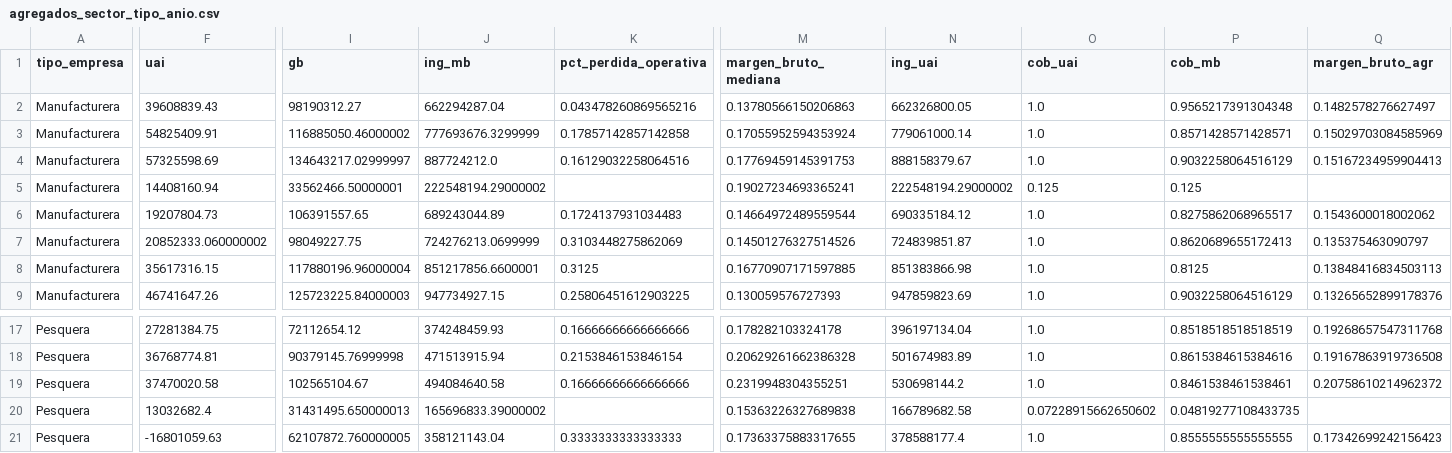
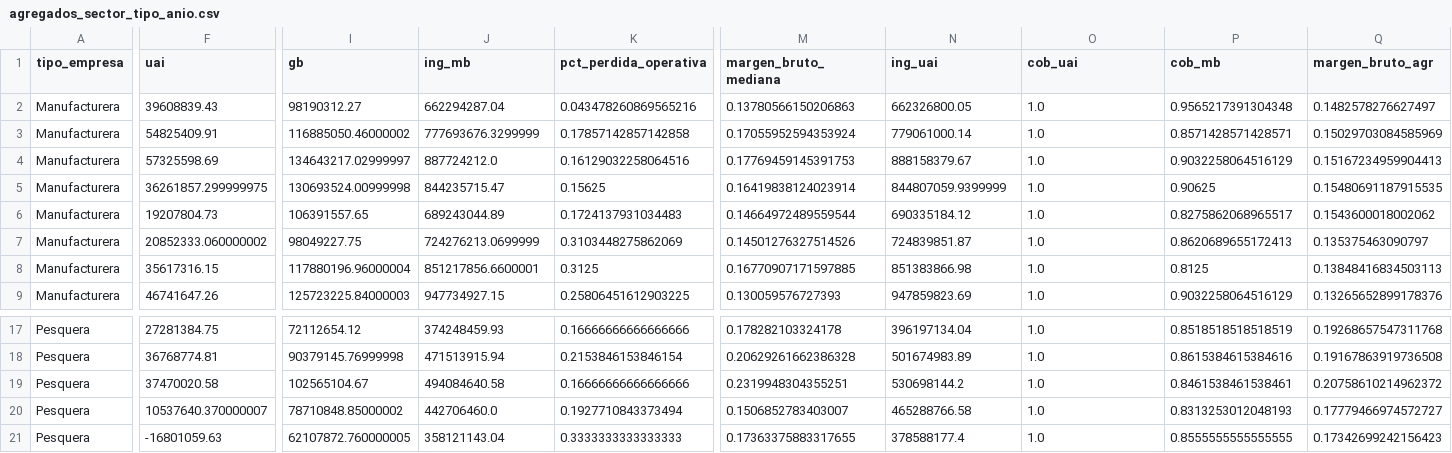
Before and after one commit to marlon0691/precio-atun-sector-empresarial-manabi, a CSV file: outputs/tables/agregados_sector_tipo_anio.csv, drawn as a sheet; only a part is shown, gaps mark what is left out; the diff covers the shown part only; the diff names each change by its address in the sheet, - before the commit and + after, or states it on an @@ line.

```diff
--- a/outputs/tables/agregados_sector_tipo_anio.csv
+++ b/outputs/tables/agregados_sector_tipo_anio.csv
-F5 (uai): 14408160.94
+F5 (uai): 36261857.299999975
-I5 (gb): 33562466.50000001
+I5 (gb): 130693524.00999998
-J5 (ing_mb): 222548194.29000002
+J5 (ing_mb): 844235715.47
-K5 (pct_perdida_operativa): (empty)
+K5 (pct_perdida_operativa): 0.15625
-M5 (margen_bruto_mediana): 0.19027234693365241
+M5 (margen_bruto_mediana): 0.16419838124023914
-N5 (ing_uai): 222548194.29000002
+N5 (ing_uai): 844807059.9399999
-O5 (cob_uai): 0.125
+O5 (cob_uai): 1.0
-P5 (cob_mb): 0.125
+P5 (cob_mb): 0.90625
-Q5 (margen_bruto_agr): (empty)
+Q5 (margen_bruto_agr): 0.15480691187915535
-F20 (uai): 13032682.4
+F20 (uai): 10537640.370000007
-I20 (gb): 31431495.650000013
+I20 (gb): 78710848.85000002
-J20 (ing_mb): 165696833.39000002
+J20 (ing_mb): 442706460.0
-K20 (pct_perdida_operativa): (empty)
+K20 (pct_perdida_operativa): 0.1927710843373494
-M20 (margen_bruto_mediana): 0.15363226327689838
+M20 (margen_bruto_mediana): 0.1506852783403007
-N20 (ing_uai): 166789682.58
+N20 (ing_uai): 465288766.58
-O20 (cob_uai): 0.07228915662650602
+O20 (cob_uai): 1.0
-P20 (cob_mb): 0.04819277108433735
+P20 (cob_mb): 0.8313253012048193
-Q20 (margen_bruto_agr): (empty)
+Q20 (margen_bruto_agr): 0.17779466974572727
```
Also changed, not shown: 4 edited cells elsewhere in this file, outputs/tables/q1_panel_efectos_fijos.csv, outputs/tables/q1_regresiones_agregadas.csv, 41 other files.
